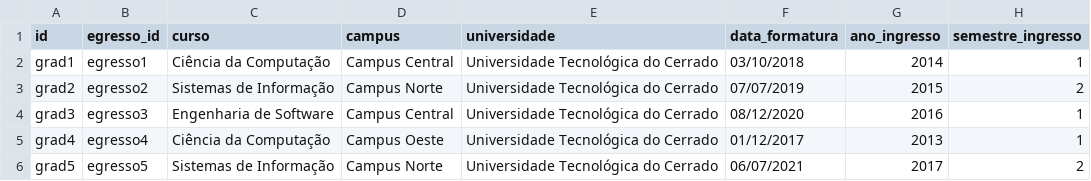
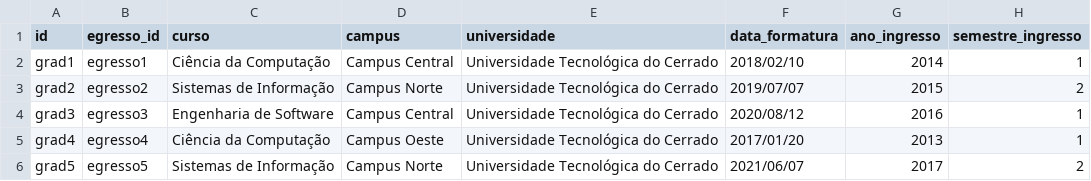
Before and after one commit to madriana/Egressos, a CSV file: graduacoes.csv, drawn as a sheet.

Commit message:
Change date format in graduacoes.csv
Updated graduation dates to a new format.

```diff
--- a/graduacoes.csv
+++ b/graduacoes.csv
@@ -1,6 +1,6 @@
 id,egresso_id,curso,campus,universidade,data_formatura,ano_ingresso,semestre_ingresso
-grad1,egresso1,Ciência da Computação,Campus Central,Universidade Tecnológica do Cerrado,03/10/2018,2014,1
-grad2,egresso2,Sistemas de Informação,Campus Norte,Universidade Tecnológica do Cerrado,07/07/2019,2015,2
-grad3,egresso3,Engenharia de Software,Campus Central,Universidade Tecnológica do Cerrado,08/12/2020,2016,1
-grad4,egresso4,Ciência da Computação,Campus Oeste,Universidade Tecnológica do Cerrado,01/12/2017,2013,1
-grad5,egresso5,Sistemas de Informação,Campus Norte,Universidade Tecnológica do Cerrado,06/07/2021,2017,2
+grad1,egresso1,Ciência da Computação,Campus Central,Universidade Tecnológica do Cerrado,2018/02/10,2014,1
+grad2,egresso2,Sistemas de Informação,Campus Norte,Universidade Tecnológica do Cerrado,2019/07/07,2015,2
+grad3,egresso3,Engenharia de Software,Campus Central,Universidade Tecnológica do Cerrado,2020/08/12,2016,1
+grad4,egresso4,Ciência da Computação,Campus Oeste,Universidade Tecnológica do Cerrado,2017/01/20,2013,1
+grad5,egresso5,Sistemas de Informação,Campus Norte,Universidade Tecnológica do Cerrado,2021/06/07,2017,2
```
